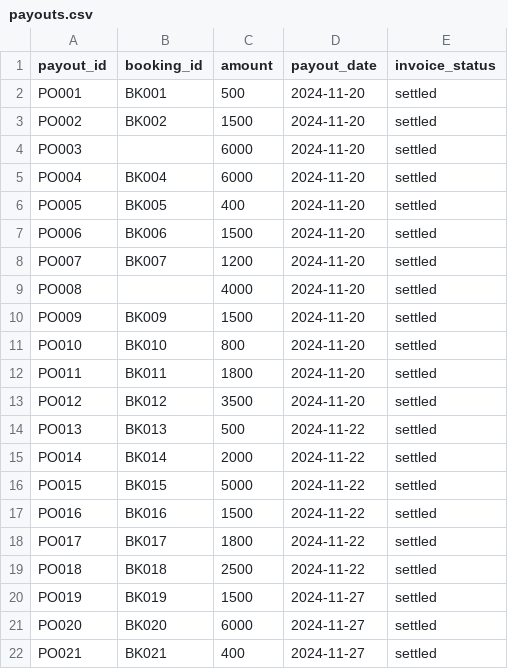
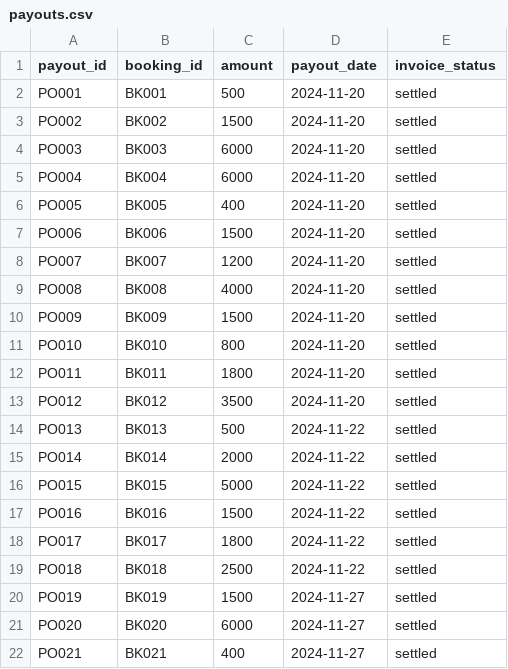
Before and after one commit to nightd-ai/nightd-nightlive-demo, a CSV file: seeds/payouts.csv, drawn as a sheet.

```diff
--- a/seeds/payouts.csv
+++ b/seeds/payouts.csv
@@ -3,3 +3,3 @@ PO001,BK001,500,2024-11-20,settled
 PO002,BK002,1500,2024-11-20,settled
-PO003,,6000,2024-11-20,settled
+PO003,BK003,6000,2024-11-20,settled
 PO004,BK004,6000,2024-11-20,settled
@@ -8,3 +8,3 @@ PO006,BK006,1500,2024-11-20,settled
 PO007,BK007,1200,2024-11-20,settled
-PO008,,4000,2024-11-20,settled
+PO008,BK008,4000,2024-11-20,settled
 PO009,BK009,1500,2024-11-20,settled
```
Also changed, not shown: seeds/bar_transactions.csv, seeds/bookings.csv, 5 other files.
